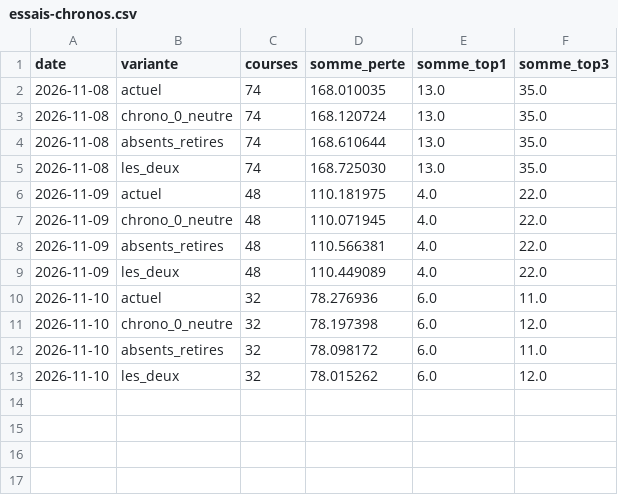
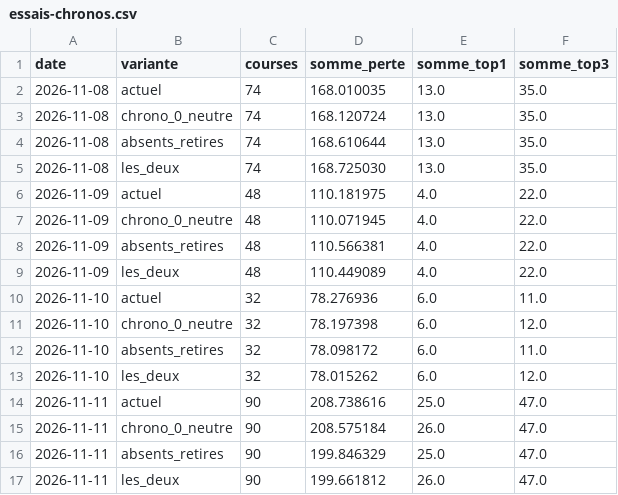
Before and after one commit to irrever/c-kdo-test, a CSV file: quinte/journal/essais-chronos.csv, drawn as a sheet.

```diff
--- a/quinte/journal/essais-chronos.csv
+++ b/quinte/journal/essais-chronos.csv
@@ -13 +13,5 @@ date;variante;courses;somme_perte;somme_top1;somme_top3
 2026-11-10;les_deux;32;78.015262;6.0;12.0
+2026-11-11;actuel;90;208.738616;25.0;47.0
+2026-11-11;chrono_0_neutre;90;208.575184;26.0;47.0
+2026-11-11;absents_retires;90;199.846329;25.0;47.0
+2026-11-11;les_deux;90;199.661812;26.0;47.0
```
Also changed, not shown: quinte/journal/mesure-quintes.csv, quinte/journal/mouvement.csv, 2 other files.
